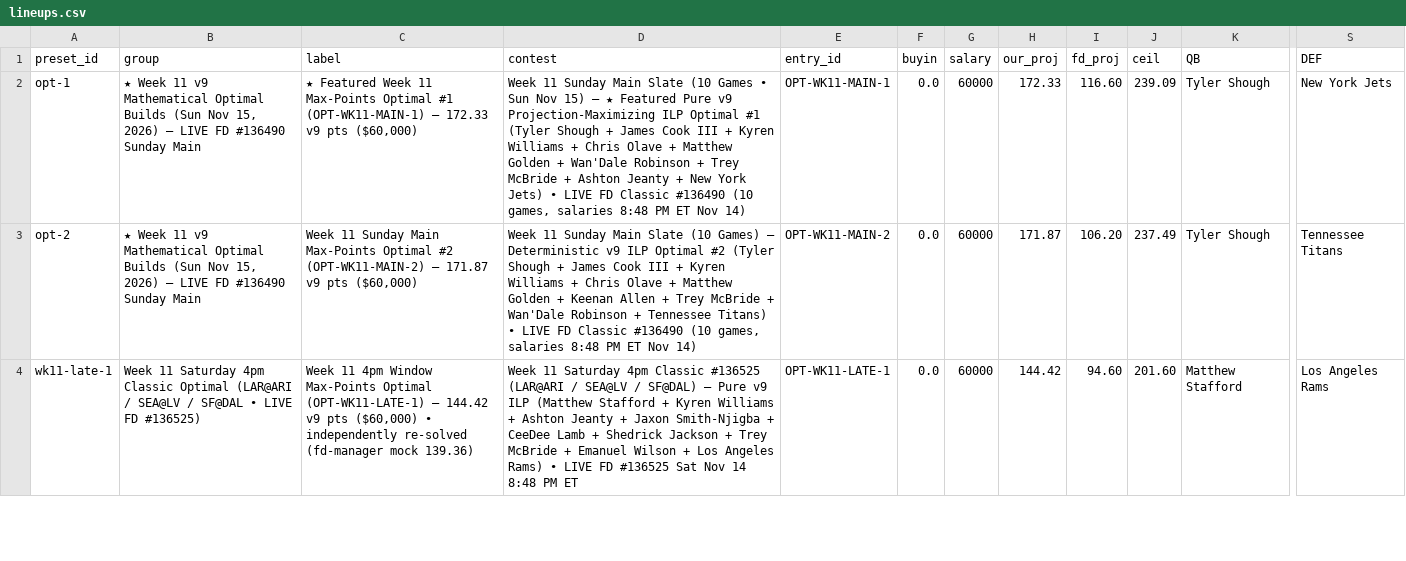
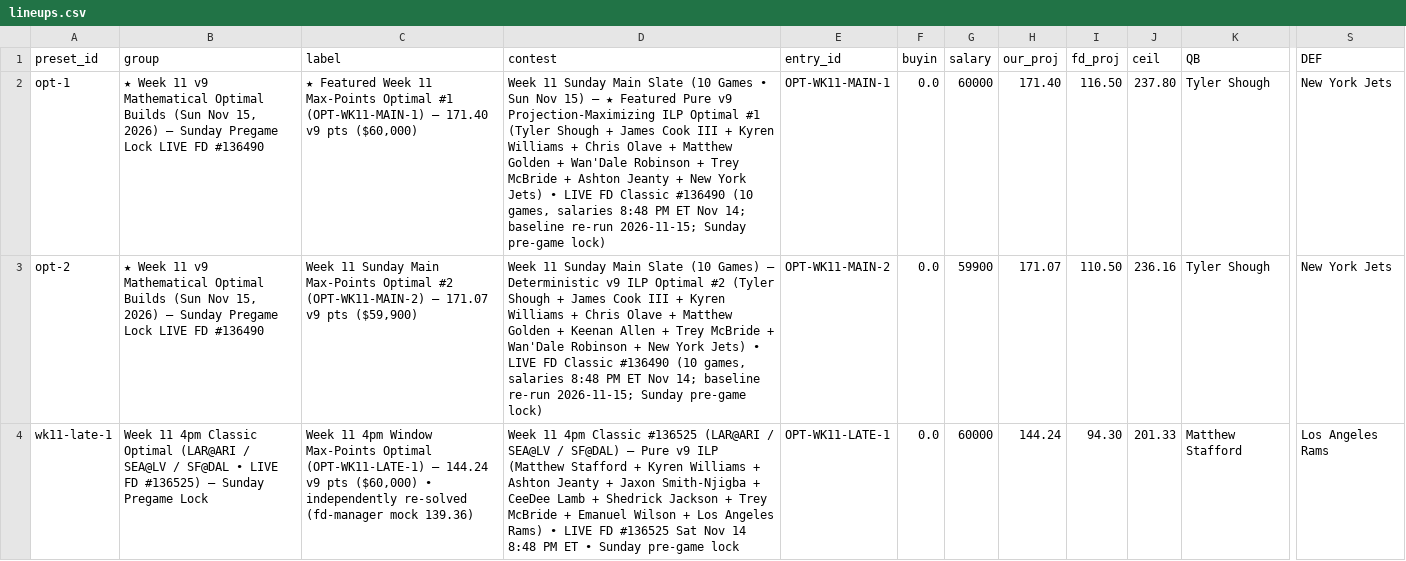
Before and after one commit to wtsarnow/fd-player-board, a CSV file: data/lineups.csv, drawn as a sheet; only a part is shown, gaps mark what is left out; the diff covers the shown part only; the diff names each change by its address in the sheet, - before the commit and + after, or states it on an @@ line.

Commit message:
Sun Week 11 pregame lock build 20261115-085732

```diff
--- a/data/lineups.csv
+++ b/data/lineups.csv
-B2:B3 (group): …2026) — LIVE FD #136490 Sunday Main
+B2:B3 (group): …2026) — Sunday Pregame Lock LIVE FD #136490
-C2 (label): …(OPT-WK11-MAIN-1) — 172.33 v9 pts…
+C2 (label): …(OPT-WK11-MAIN-1) — 171.40 v9 pts…
-D2 (contest): …ET Nov 14)
+D2 (contest): …ET Nov 14; baseline re-run 2026-11-15; Sunday pre-game lock)
-H2 (our_proj): 172.33
+H2 (our_proj): 171.40
-I2 (fd_proj): 116.60
+I2 (fd_proj): 116.50
-J2 (ceil): 239.09
+J2 (ceil): 237.80
-C3 (label): …(OPT-WK11-MAIN-2) — 171.87 v9 pts ($60,000)
+C3 (label): …(OPT-WK11-MAIN-2) — 171.07 v9 pts ($59,900)
-D3 (contest): …Robinson + Tennessee Titans) • LIVE FD Classic #136490 (10 games, salaries 8:48 PM ET Nov 14)
+D3 (contest): …Robinson + New York Jets) • LIVE FD Classic #136490 (10 games, salaries 8:48 PM ET Nov 14; baseline re-run 2026-11-15; Sunday pre-game lock)
-G3 (salary): 60000
+G3 (salary): 59900
-H3 (our_proj): 171.87
+H3 (our_proj): 171.07
-I3 (fd_proj): 106.20
+I3 (fd_proj): 110.50
-J3 (ceil): 237.49
+J3 (ceil): 236.16
-S3 (DEF): Tennessee Titans
+S3 (DEF): New York Jets
-B4 (group): Week 11 Saturday 4pm Classic Optimal (LAR@ARI / SEA@LV / SF@DAL • LIVE FD #136525)
+B4 (group): Week 11 4pm Classic Optimal (LAR@ARI / SEA@LV / SF@DAL • LIVE FD #136525) — Sunday Pregame Lock
-C4 (label): …(OPT-WK11-LATE-1) — 144.42 v9 pts…
+C4 (label): …(OPT-WK11-LATE-1) — 144.24 v9 pts…
-D4 (contest): Week 11 Saturday 4pm Classic #136525 (LAR@ARI / SEA@LV / SF@DAL) — Pure v9 ILP (Matthew Stafford + Kyren Williams + Ashton Jeanty + Jaxon Smith-Njigba + CeeDee Lamb + Shedrick Jackson + Trey McBride + Emanuel Wilson + Los Angeles Rams) • LIVE FD #136525 Sat Nov 14 8:48 PM ET
+D4 (contest): Week 11 4pm Classic #136525 (LAR@ARI / SEA@LV / SF@DAL) — Pure v9 ILP (Matthew Stafford + Kyren Williams + Ashton Jeanty + Jaxon Smith-Njigba + CeeDee Lamb + Shedrick Jackson + Trey McBride + Emanuel Wilson + Los Angeles Rams) • LIVE FD #136525 Sat Nov 14 8:48 PM ET • Sunday pre-game lock
-H4 (our_proj): 144.42
+H4 (our_proj): 144.24
-I4 (fd_proj): 94.60
+I4 (fd_proj): 94.30
-J4 (ceil): 201.60
+J4 (ceil): 201.33
```
Also changed, not shown: 8 edited cells elsewhere in this file, data/meta.csv, data/optimal_lineups.csv, 1 other file.
